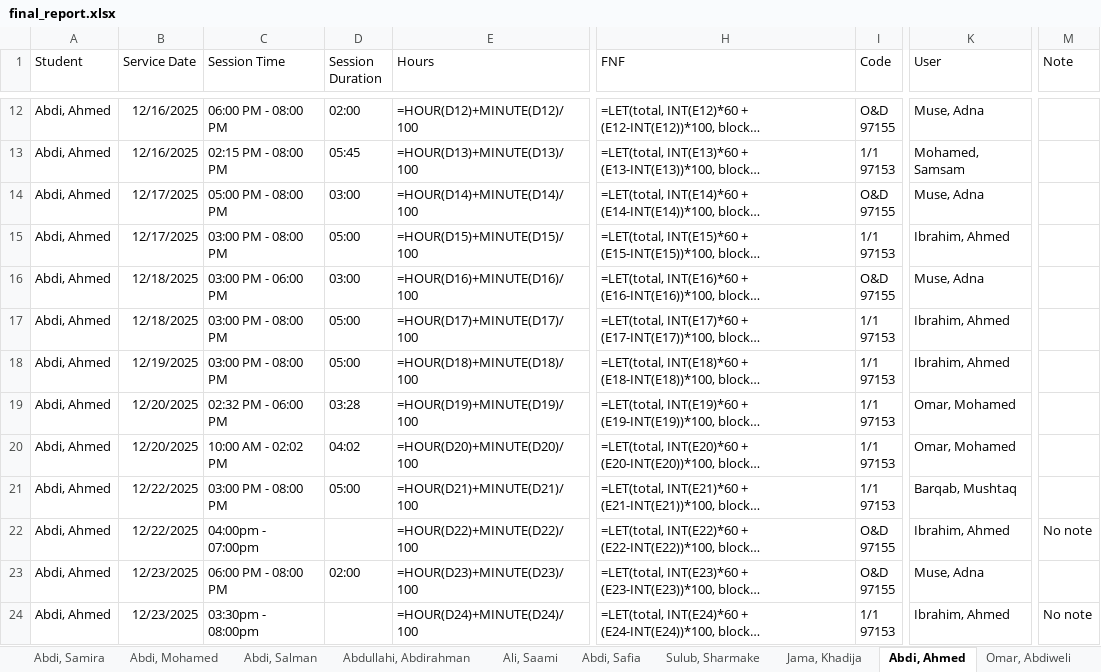
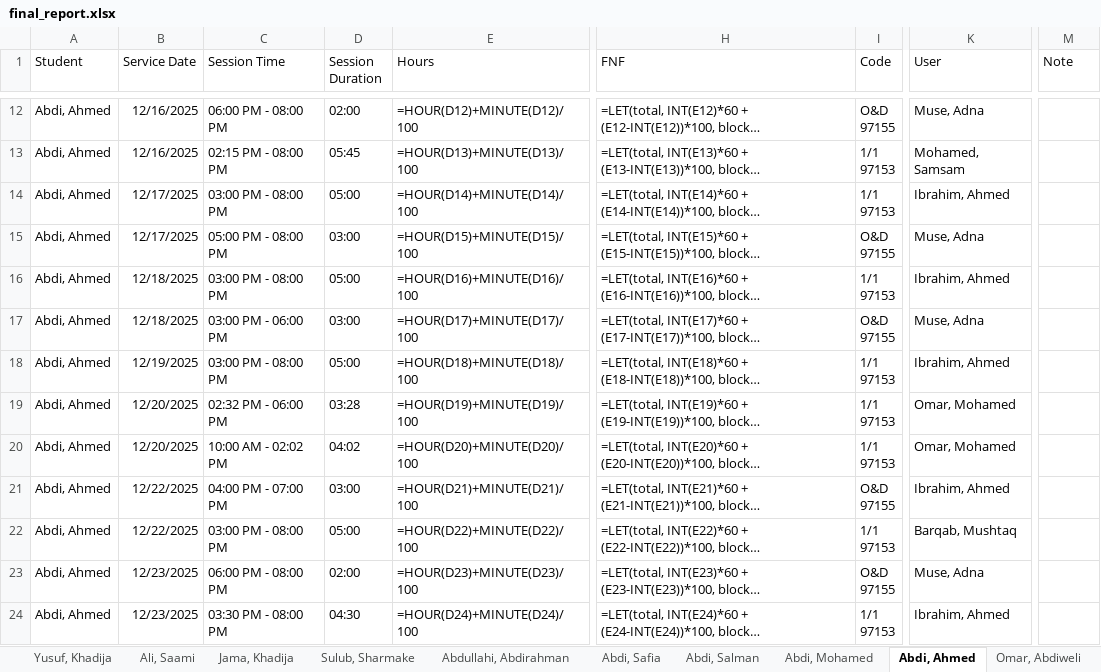
Before and after one commit to ahmedaliibrahim01/note, an Excel workbook: uploads/final_report.xlsx, sheet Abdi, Ahmed, drawn as a sheet; only a part is shown, gaps mark what is left out; long unchanged cells end in …; values as stored, in another font and other column widths than the file's, no borders; formulas without a stored value are shown as written; ↵ is a line break in a cell; the diff covers the shown part only; the diff names each change by its address in the sheet, - before the commit and + after, or states it on an @@ line.

```diff
--- a/uploads/final_report.xlsx (sheet Abdi, Ahmed)
+++ b/uploads/final_report.xlsx (sheet Abdi, Ahmed)
@@ sheet tab order changed: Yusuf, Khadija | Ali, Saami | Jama, Khadija | Sulub, Sharmake | Abdullahi, Abdirahman | Abdi, Safia | Abdi, Salman | Abdi, Mohamed | Abdi, Ahmed | Omar, Abdiweli @@
-C14 (Session Time): 05:00 PM - 08:00 PM
+C14 (Session Time): 03:00 PM - 08:00 PM
-D14 (Session Duration): 03:00
+D14 (Session Duration): 05:00
-I14 (Code): O&D ↵ 97155
+I14 (Code): 1/1 ↵ 97153
-K14 (User): Muse, Adna
+K14 (User): Ibrahim, Ahmed
-C15 (Session Time): 03:00 PM - 08:00 PM
+C15 (Session Time): 05:00 PM - 08:00 PM
-D15 (Session Duration): 05:00
+D15 (Session Duration): 03:00
-I15 (Code): 1/1 ↵ 97153
+I15 (Code): O&D ↵ 97155
-K15 (User): Ibrahim, Ahmed
+K15 (User): Muse, Adna
-C16 (Session Time): 03:00 PM - 06:00 PM
+C16 (Session Time): 03:00 PM - 08:00 PM
-D16 (Session Duration): 03:00
+D16 (Session Duration): 05:00
-I16 (Code): O&D ↵ 97155
+I16 (Code): 1/1 ↵ 97153
-K16 (User): Muse, Adna
+K16 (User): Ibrahim, Ahmed
-C17 (Session Time): 03:00 PM - 08:00 PM
+C17 (Session Time): 03:00 PM - 06:00 PM
-D17 (Session Duration): 05:00
+D17 (Session Duration): 03:00
-I17 (Code): 1/1 ↵ 97153
+I17 (Code): O&D ↵ 97155
-K17 (User): Ibrahim, Ahmed
+K17 (User): Muse, Adna
-C21 (Session Time): 03:00 PM - 08:00 PM
+C21 (Session Time): 04:00 PM - 07:00 PM
-D21 (Session Duration): 05:00
+D21 (Session Duration): 03:00
-I21 (Code): 1/1 ↵ 97153
+I21 (Code): O&D ↵ 97155
-K21 (User): Barqab, Mushtaq
+K21 (User): Ibrahim, Ahmed
-C22 (Session Time): 04:00pm - 07:00pm
+C22 (Session Time): 03:00 PM - 08:00 PM
-D22 (Session Duration): (empty)
+D22 (Session Duration): 05:00
-I22 (Code): O&D ↵ 97155
+I22 (Code): 1/1 ↵ 97153
-K22 (User): Ibrahim, Ahmed
+K22 (User): Barqab, Mushtaq
-M22 (Note): No note
+M22 (Note): (empty)
-C24 (Session Time): 03:30pm - 08:00pm
+C24 (Session Time): 03:30 PM - 08:00 PM
-D24 (Session Duration): (empty)
+D24 (Session Duration): 04:30
-M24 (Note): No note
+M24 (Note): (empty)
```
Also changed, not shown: 21 edited cells elsewhere in this sheet, sheet Note, sheet Full Students, sheet Daily, sheet Abdulkadir, Nadra, sheet Abdi, Safia, sheet Abdullahi, Abdirahman, 12 more sheets, 6 other files.
